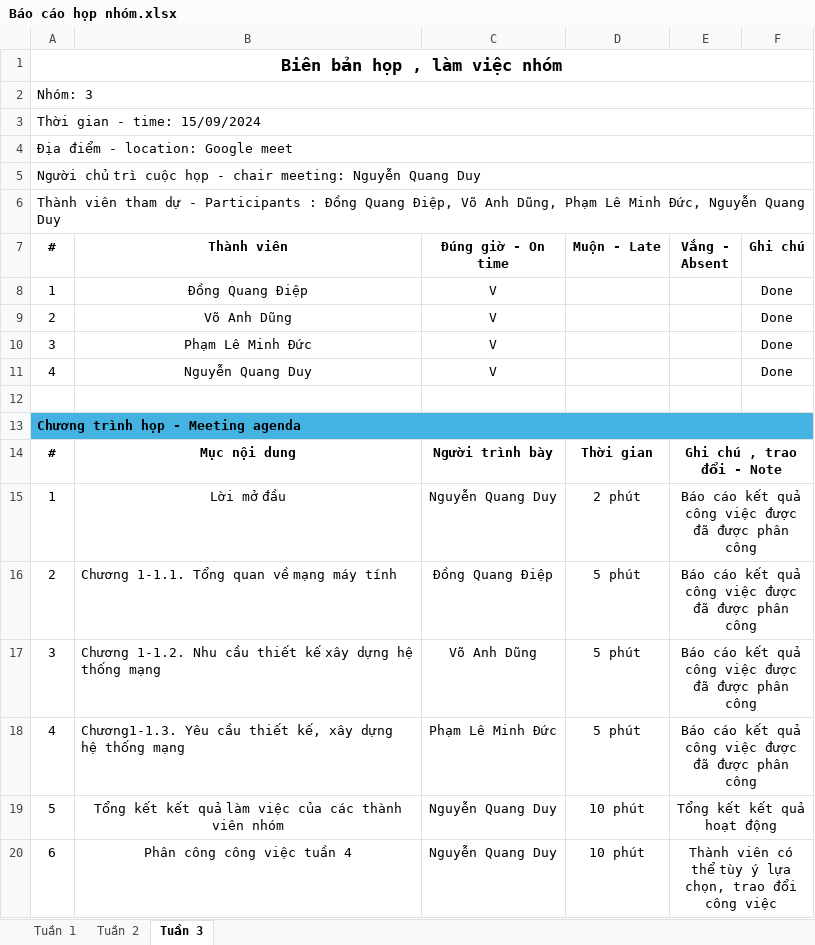
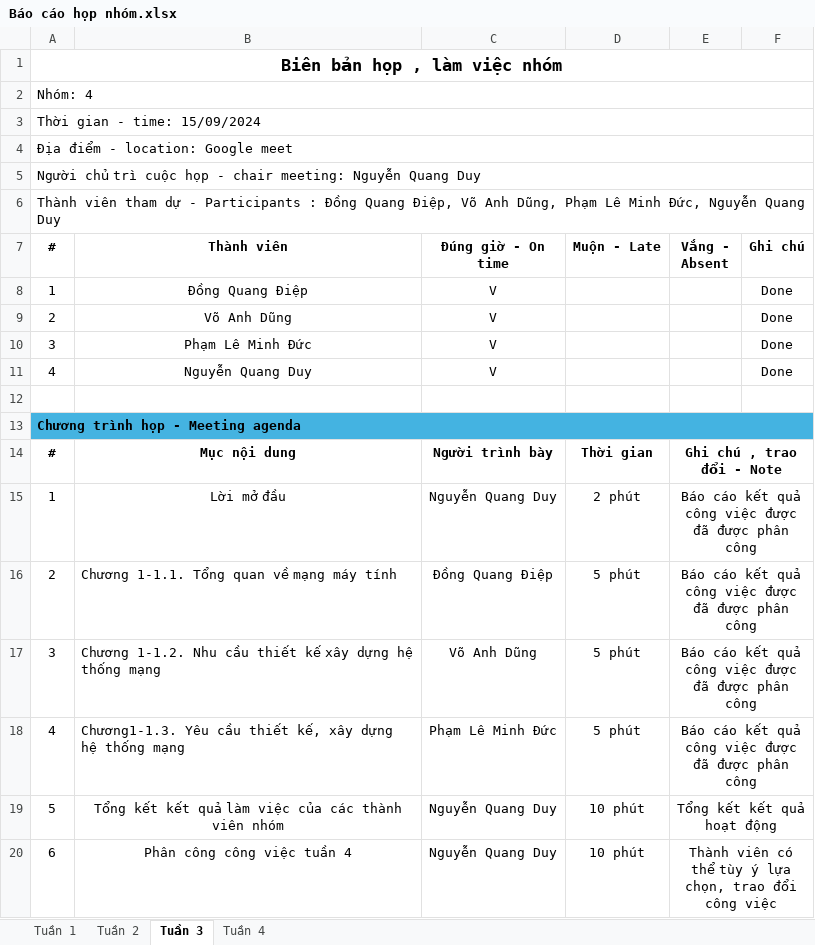
Before and after one commit to QuangDuy101/Thuc_Tap_SCN, an Excel workbook: Báo cáo họp nhóm.xlsx, sheet Tuần 3, drawn as a sheet; values as stored, in another font and other column widths than the file's, no borders; the diff names each change by its address in the sheet, - before the commit and + after, or states it on an @@ line.

```diff
--- a/Báo cáo họp nhóm.xlsx (sheet Tuần 3)
+++ b/Báo cáo họp nhóm.xlsx (sheet Tuần 3)
+sheet tab: Tuần 4
-A2 (#): Nhóm: 3
+A2 (#): Nhóm: 4
```
Also changed, not shown: sheet Tuần 1, Báo cáo hoạt động nhóm.xlsx, 1 other file.
